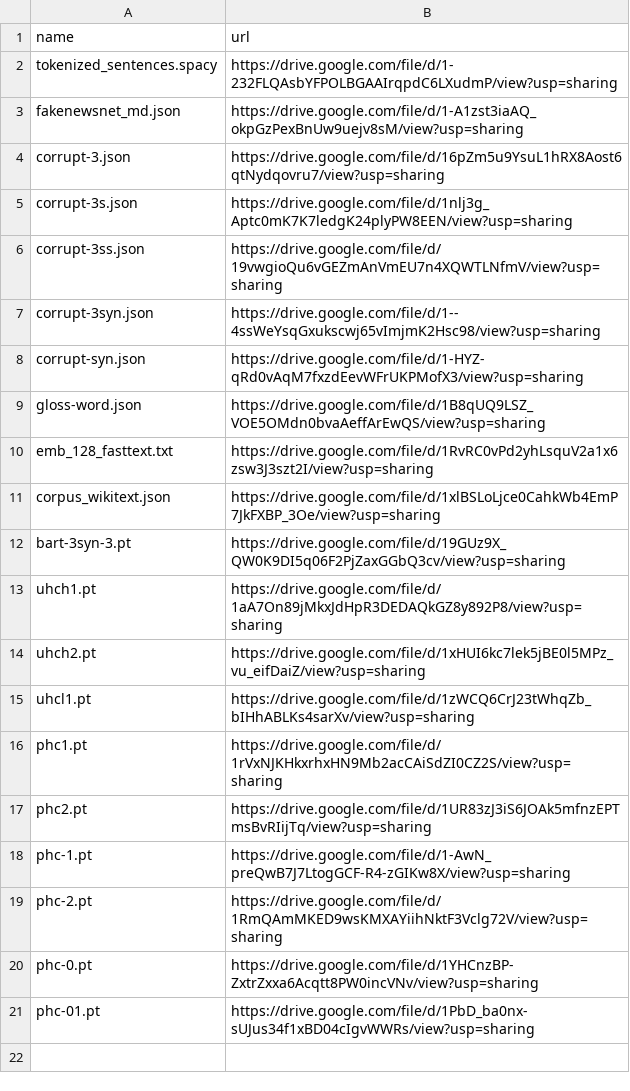
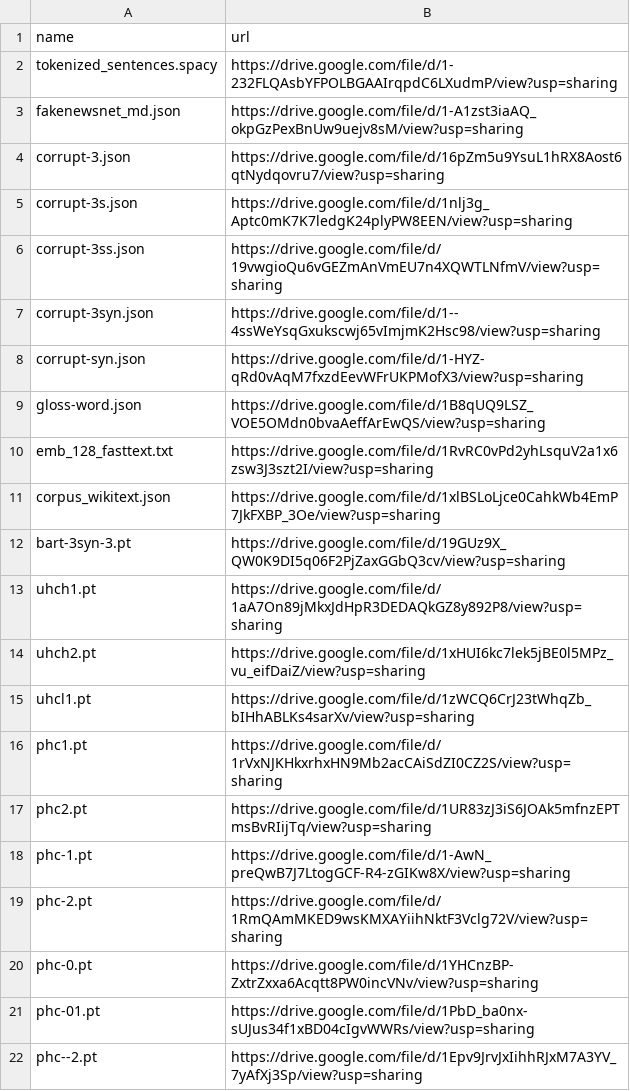
Before and after one commit to zhangruihan1/index, a CSV file: index.csv, drawn as a sheet.

Commit message:
Update index.csv

```diff
--- a/index.csv
+++ b/index.csv
@@ -21 +21,2 @@ phc-0.pt, https://drive.google.com/file/d/1YHCnzBP-ZxtrZxxa6Acqtt8PW0incVNv/view
 phc-01.pt, https://drive.google.com/file/d/1PbD_ba0nx-sUJus34f1xBD04cIgvWWRs/view?usp=sharing
+phc--2.pt, https://drive.google.com/file/d/1Epv9JrvJxIihhRJxM7A3YV_7yAfXj3Sp/view?usp=sharing
```
